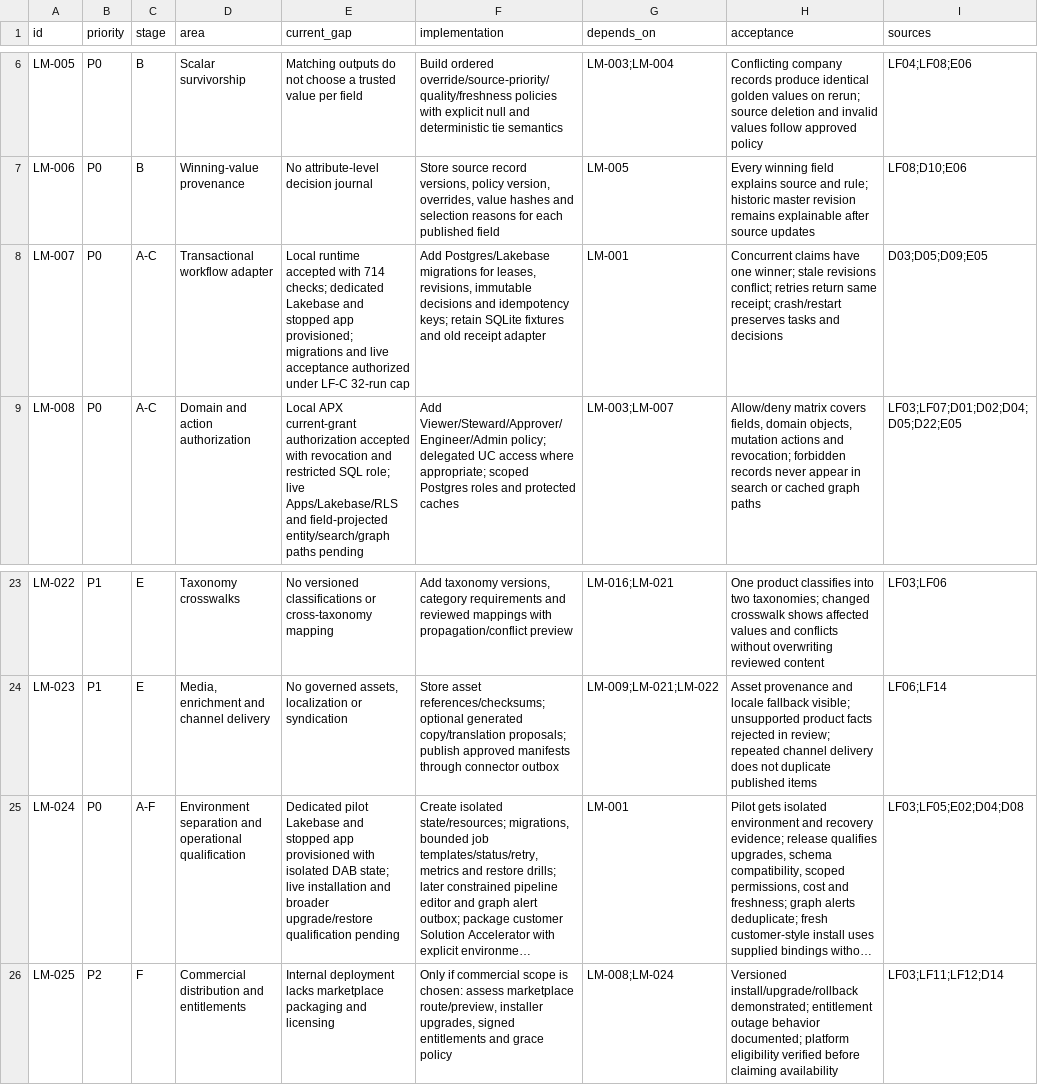
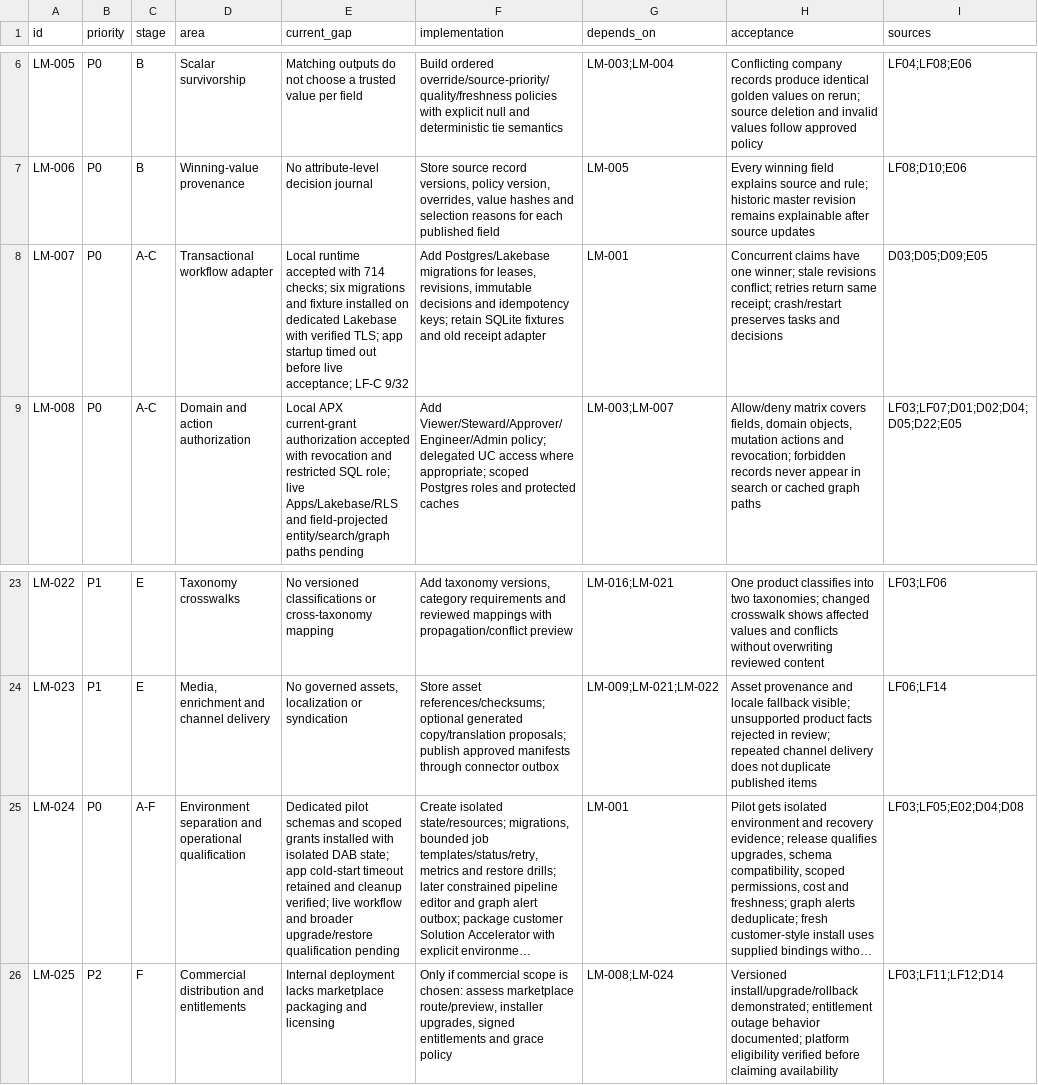
Before and after one commit to laurentfabre/lakematch, a CSV file: spec/research/lakefusion/backlog.csv, drawn as a sheet; only a part is shown, gaps mark what is left out; long unchanged cells end in …; the diff names each change by its address in the sheet, - before the commit and + after, or states it on an @@ line.

Commit message:
Record LF-C installation progress and reconciled startup cleanup

```diff
--- a/spec/research/lakefusion/backlog.csv
+++ b/spec/research/lakefusion/backlog.csv
-E8 (current_gap): …714 checks; dedicated Lakebase and stopped app provisioned; migrations and live acceptance authorized under LF-C 32-run cap
+E8 (current_gap): …714 checks; six migrations and fixture installed on dedicated Lakebase with verified TLS; app startup timed out before live acceptance; LF-C 9/32
-E25 (current_gap): Dedicated pilot Lakebase and stopped app provisioned with isolated DAB state; live installation and broader…
+E25 (current_gap): Dedicated pilot schemas and scoped grants installed with isolated DAB state; app cold-start timeout retained and cleanup verified; live workflow and broader…
```
Also changed, not shown: 10 other files.
